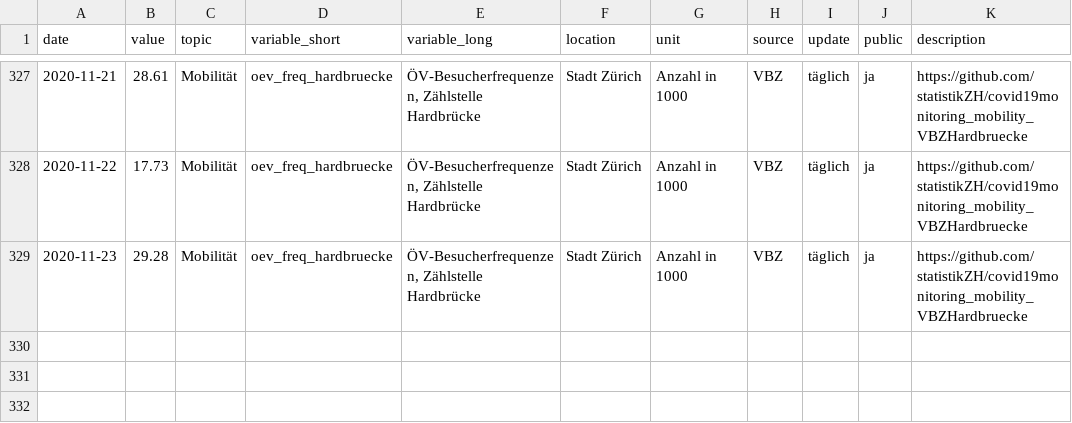
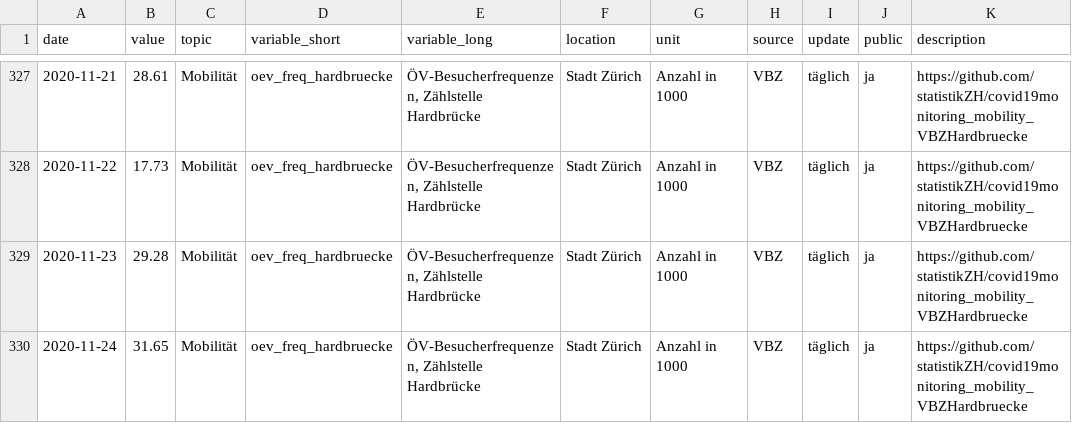
Before and after one commit to statistikZH/covid19monitoring_mobility_VBZHardbruecke, a CSV file: Mobility_VBZHardbruecke.csv, drawn as a sheet; only a part is shown, gaps mark what is left out; the diff names each change by its address in the sheet, - before the commit and + after, or states it on an @@ line.

```diff
--- a/Mobility_VBZHardbruecke.csv
+++ b/Mobility_VBZHardbruecke.csv
+row 330: 2020-11-24 | 31.65 | Mobilität | oev_freq_hardbruecke | ÖV-Besucherfrequenzen, Zählstelle Hardbrücke | Stadt Zürich | Anzahl in 1000 | VBZ | täglich | ja | https://github.com/statistikZH/covid19monitoring_mobility_VBZHardbruecke
```
Also changed, not shown: 1 other file.
